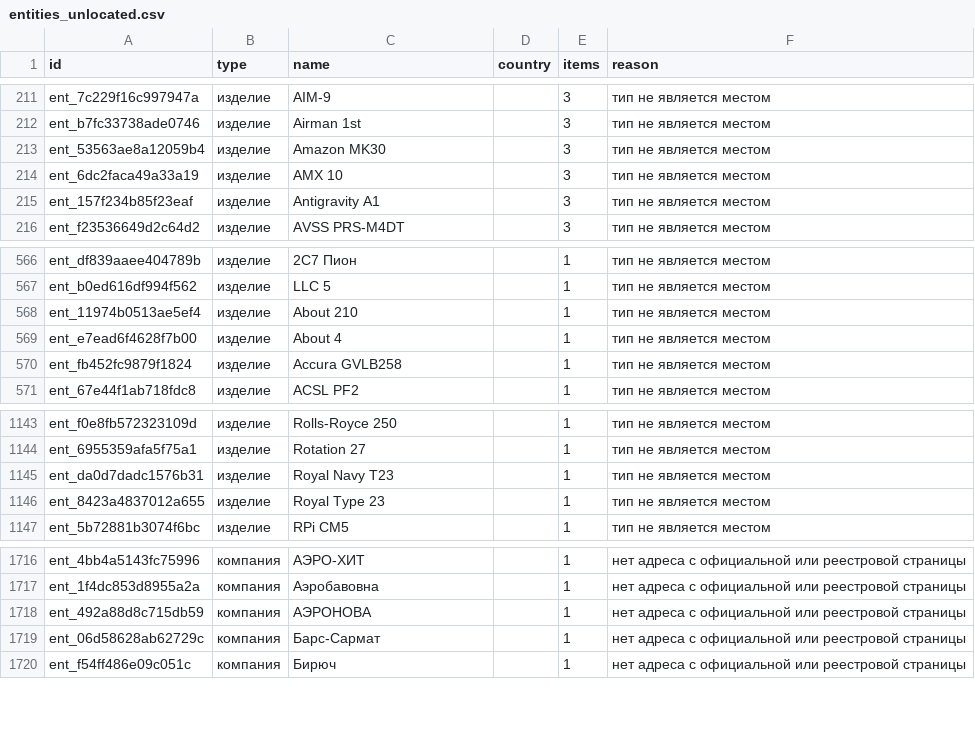
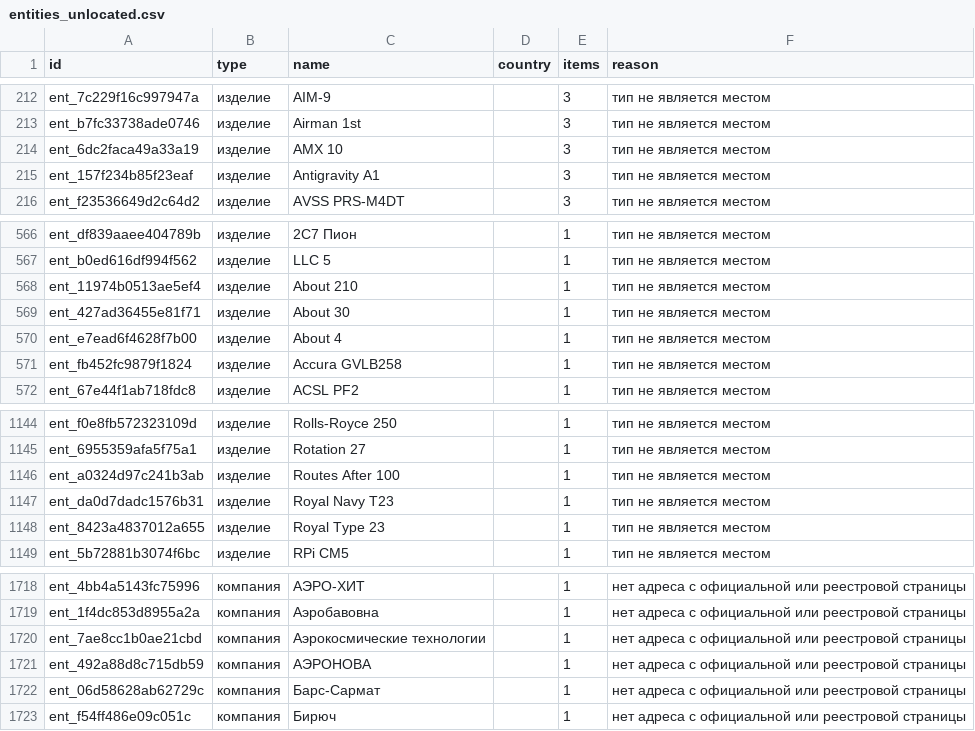
Before and after one commit to SKB-BY/cbr-news-materials, a CSV file: news-map/entities_unlocated.csv, drawn as a sheet; only a part is shown, gaps mark what is left out; the diff covers the shown part only.

```diff
--- a/news-map/entities_unlocated.csv
+++ b/news-map/entities_unlocated.csv
@@ -214,3 +215,2 @@ ent_7c229f16c997947a,изделие,AIM-9,,3,тип не является мес
 ent_b7fc33738ade0746,изделие,Airman 1st,,3,тип не является местом
-ent_53563ae8a12059b4,изделие,Amazon MK30,,3,тип не является местом
 ent_6dc2faca49a33a19,изделие,AMX 10,,3,тип не является местом
@@ -570,2 +570,3 @@ ent_b0ed616df994f562,изделие,LLC 5,,1,тип не является мес
 ent_11974b0513ae5ef4,изделие,About 210,,1,тип не является местом
+ent_427ad36455e81f71,изделие,About 30,,1,тип не является местом
 ent_e7ead6f4628f7b00,изделие,About 4,,1,тип не является местом
@@ -1146,2 +1147,3 @@ ent_f0e8fb572323109d,изделие,Rolls-Royce 250,,1,тип не являет
 ent_6955359afa5f75a1,изделие,Rotation 27,,1,тип не является местом
+ent_a0324d97c241b3ab,изделие,Routes After 100,,1,тип не является местом
 ent_da0d7dadc1576b31,изделие,Royal Navy T23,,1,тип не является местом
@@ -1720,2 +1722,3 @@ ent_4bb4a5143fc75996,компания,АЭРО-ХИТ,,1,нет адреса с
 ent_1f4dc853d8955a2a,компания,Аэробавовна,,1,нет адреса с официальной или реестровой страницы
+ent_7ae8cc1b0ae21cbd,компания,Аэрокосмические технологии,,1,нет адреса с официальной или реестровой страницы
 ent_492a88d8c715db59,компания,АЭРОНОВА,,1,нет адреса с официальной или реестровой страницы
```
Also changed, not shown: 4 added rows, 3 removed rows and 2 edited cells elsewhere in this file, 17 other files.
